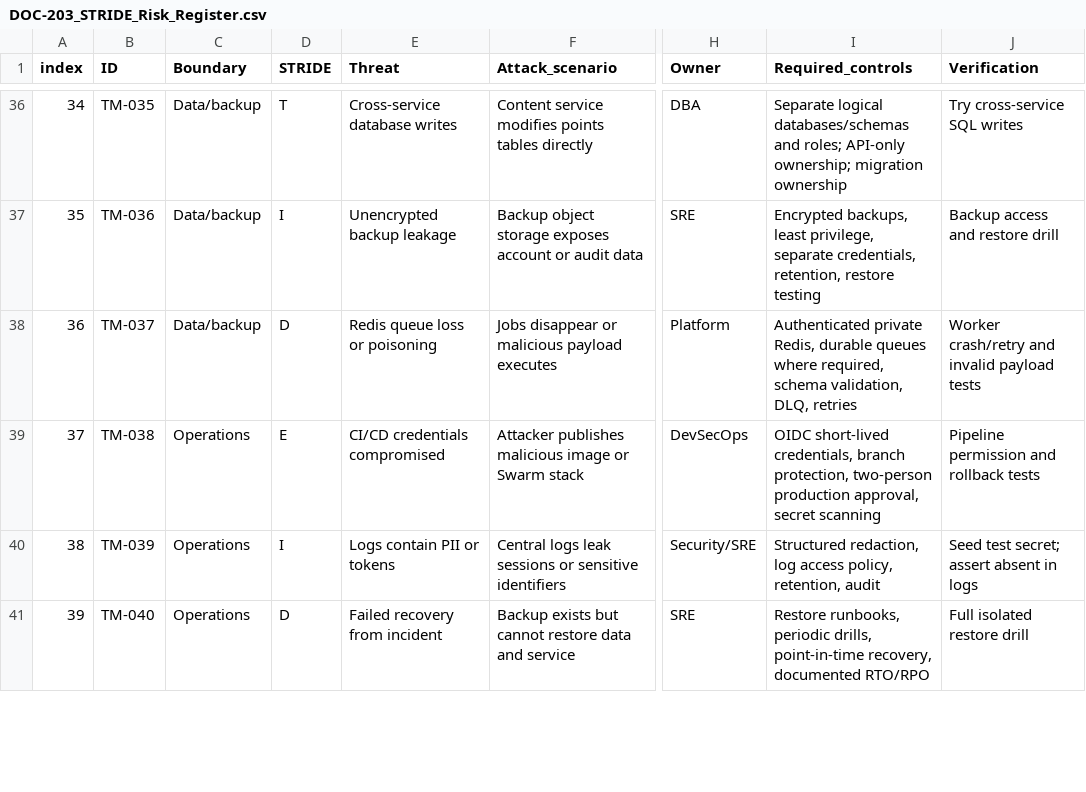
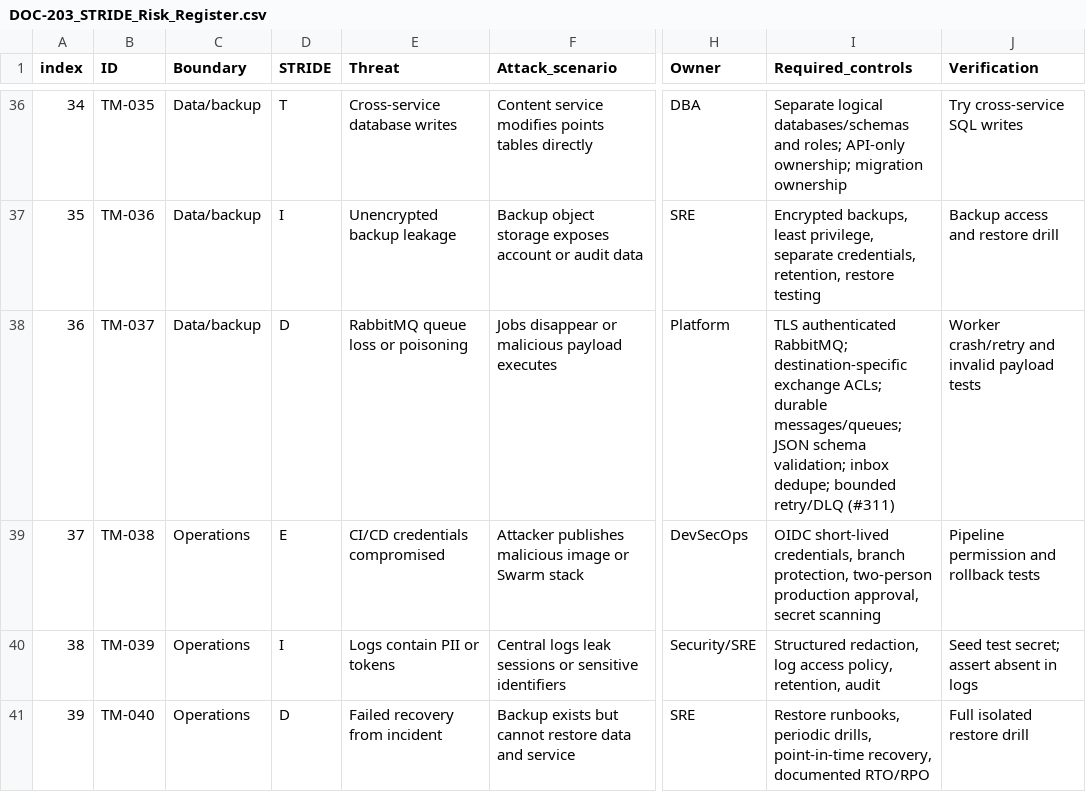
Before and after one commit to Markcino/KoloVibe, a CSV file: docs/architecture/DOC-203_STRIDE_Risk_Register.csv, drawn as a sheet; only a part is shown, gaps mark what is left out; the diff covers the shown part only; the diff names each change by its address in the sheet, - before the commit and + after, or states it on an @@ line.

```diff
--- a/docs/architecture/DOC-203_STRIDE_Risk_Register.csv
+++ b/docs/architecture/DOC-203_STRIDE_Risk_Register.csv
-E38 (Threat): Redis queue loss or poisoning
+E38 (Threat): RabbitMQ queue loss or poisoning
-I38 (Required_controls): Authenticated private Redis, durable queues where required, schema validation, DLQ, retries
+I38 (Required_controls): TLS authenticated RabbitMQ; destination-specific exchange ACLs; durable messages/queues; JSON schema validation; inbox dedupe; bounded retry/DLQ (#311)
```
Also changed, not shown: 7 added rows and 12 edited cells elsewhere in this file, docs/architecture/DOC-206_Control_Verification_Matrix.csv, docs/architecture/DOC-207_ADR_Register.csv, 42 other files.
